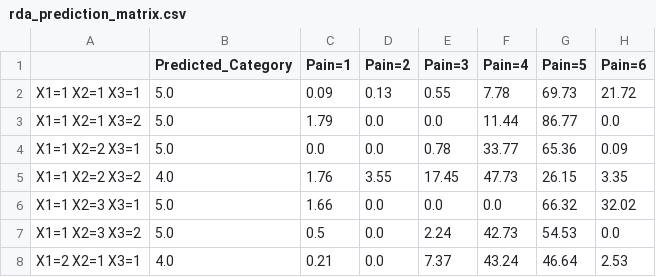
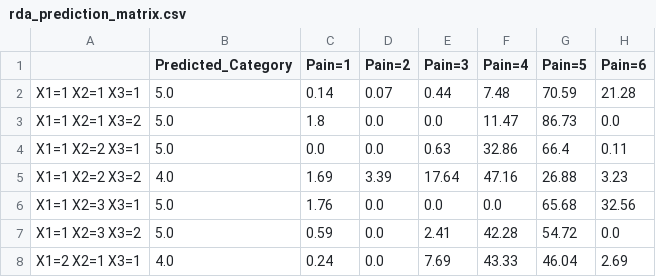
Before and after one commit to DhyeyMavani2003/ccrvam, a CSV file: examples/jupyter/generated_pred_data/rda_prediction_matrix.csv, drawn as a sheet; only a part is shown; the diff covers the shown part only.

Commit message:
Update example notebooks and generated prediction data to reflect changes in statistical outputs and predicted values for version 1.1.5.

```diff
--- a/examples/jupyter/generated_pred_data/rda_prediction_matrix.csv
+++ b/examples/jupyter/generated_pred_data/rda_prediction_matrix.csv
@@ -1,8 +1,8 @@
 ,Predicted_Category,Pain=1,Pain=2,Pain=3,Pain=4,Pain=5,Pain=6
-X1=1 X2=1 X3=1,5.0,0.09,0.13,0.55,7.78,69.73,21.72
-X1=1 X2=1 X3=2,5.0,1.79,0.0,0.0,11.44,86.77,0.0
-X1=1 X2=2 X3=1,5.0,0.0,0.0,0.78,33.77,65.36,0.09
-X1=1 X2=2 X3=2,4.0,1.76,3.55,17.45,47.73,26.15,3.35
-X1=1 X2=3 X3=1,5.0,1.66,0.0,0.0,0.0,66.32,32.02
-X1=1 X2=3 X3=2,5.0,0.5,0.0,2.24,42.73,54.53,0.0
-X1=2 X2=1 X3=1,4.0,0.21,0.0,7.37,43.24,46.64,2.53
+X1=1 X2=1 X3=1,5.0,0.14,0.07,0.44,7.48,70.59,21.28
+X1=1 X2=1 X3=2,5.0,1.8,0.0,0.0,11.47,86.73,0.0
+X1=1 X2=2 X3=1,5.0,0.0,0.0,0.63,32.86,66.4,0.11
+X1=1 X2=2 X3=2,4.0,1.69,3.39,17.64,47.16,26.88,3.23
+X1=1 X2=3 X3=1,5.0,1.76,0.0,0.0,0.0,65.68,32.56
+X1=1 X2=3 X3=2,5.0,0.59,0.0,2.41,42.28,54.72,0.0
+X1=2 X2=1 X3=1,4.0,0.24,0.0,7.69,43.33,46.04,2.69
```
Also changed, not shown: 20 edited cells elsewhere in this file, 3 other files.
